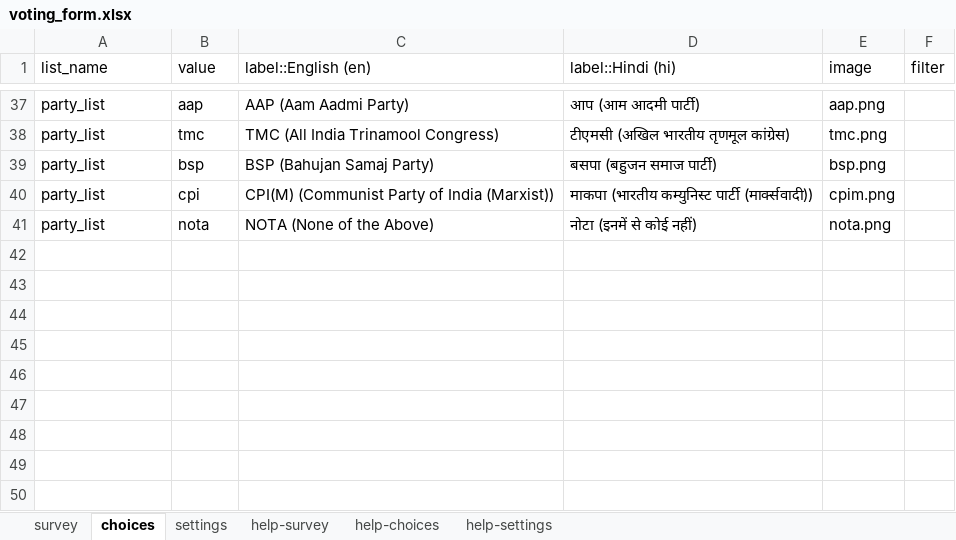
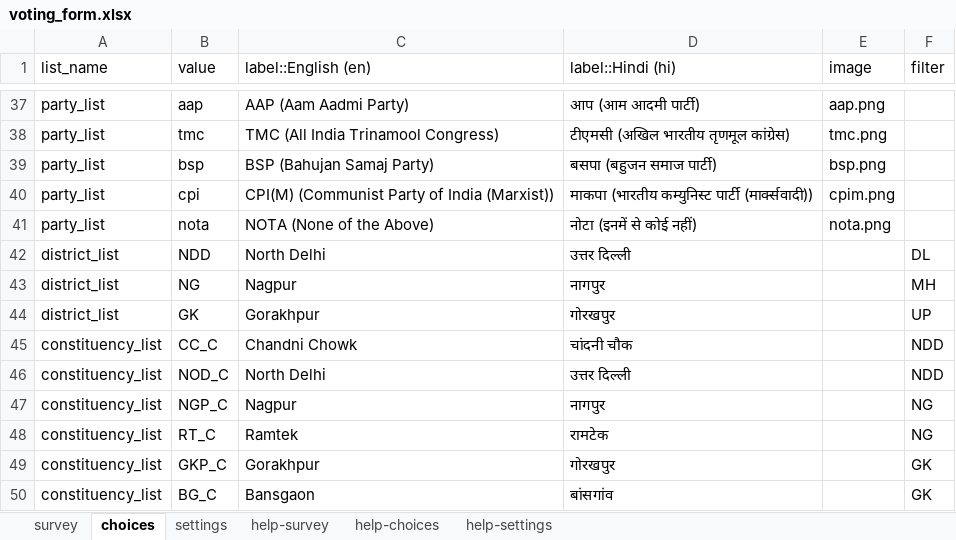
Before and after one commit to GeekLord/SurveyCTO_Voting_EVM, an Excel workbook: voting_form.xlsx, sheet choices, drawn as a sheet; only a part is shown, gaps mark what is left out; values as stored, in another font and other column widths than the file's, no borders; the diff names each change by its address in the sheet, - before the commit and + after, or states it on an @@ line.

```diff
--- a/voting_form.xlsx (sheet choices)
+++ b/voting_form.xlsx (sheet choices)
+row 42: district_list | NDD | North Delhi | उत्तर दिल्ली |  | DL
+row 43: district_list | NG | Nagpur | नागपुर |  | MH
+row 44: district_list | GK | Gorakhpur | गोरखपुर |  | UP
+row 45: constituency_list | CC_C | Chandni Chowk | चांदनी चौक |  | NDD
+row 46: constituency_list | NOD_C | North Delhi | उत्तर दिल्ली |  | NDD
+row 47: constituency_list | NGP_C | Nagpur | नागपुर |  | NG
+row 48: constituency_list | RT_C | Ramtek | रामटेक |  | NG
+row 49: constituency_list | GKP_C | Gorakhpur | गोरखपुर |  | GK
+row 50: constituency_list | BG_C | Bansgaon | बांसगांव |  | GK
```
Also changed, not shown: sheet survey, 12 other files.
